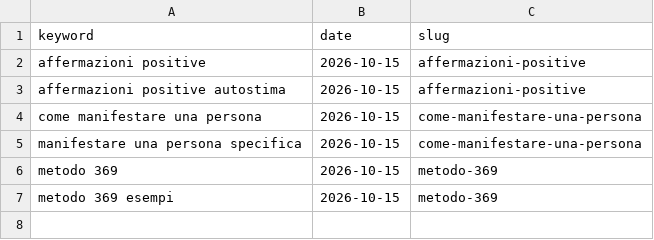
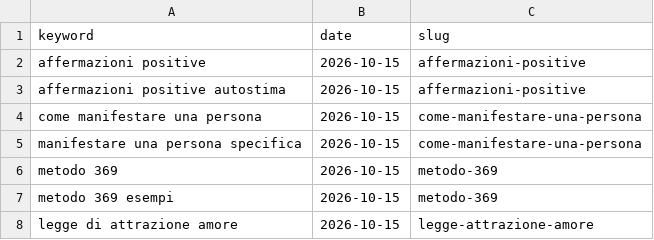
Before and after one commit to charliesheep7/demiwebsite, a CSV file: .claude/skills/demimanifest-blog-writer/written-it.csv, drawn as a sheet; the diff names each change by its address in the sheet, - before the commit and + after, or states it on an @@ line.

```diff
--- a/.claude/skills/demimanifest-blog-writer/written-it.csv
+++ b/.claude/skills/demimanifest-blog-writer/written-it.csv
+row 8: legge di attrazione amore | 2026-10-15 | legge-attrazione-amore
```
Also changed, not shown: 3 other files.
